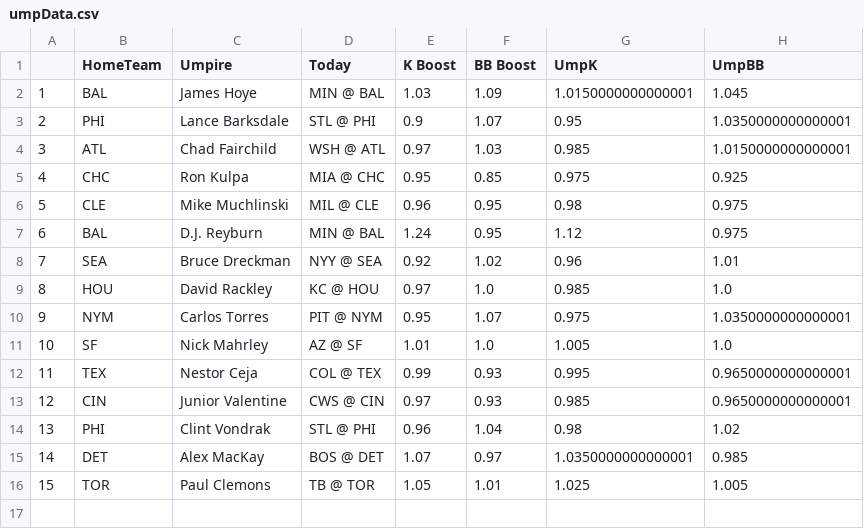
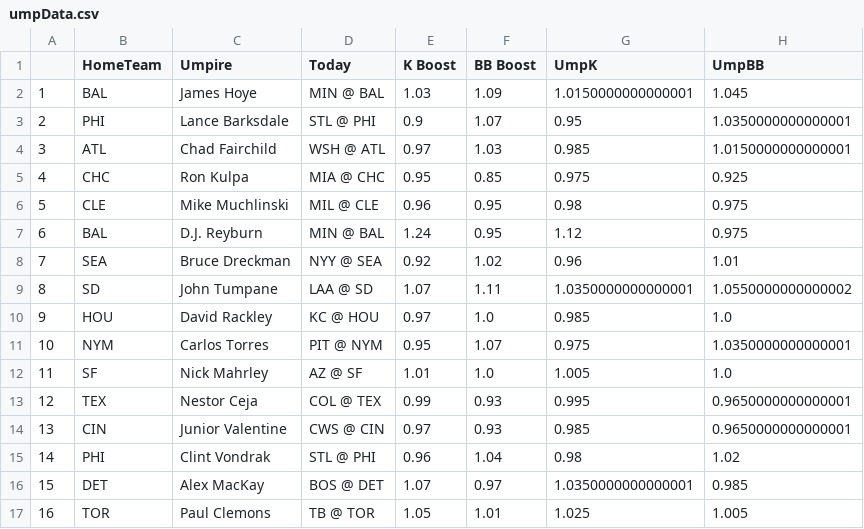
Before and after one commit to JonPGH/slateProj, a CSV file: Data/umpData.csv, drawn as a sheet; addresses are those after the commit; the diff names each change by its address in the sheet, - before the commit and + after, or states it on an @@ line.

```diff
--- a/Data/umpData.csv
+++ b/Data/umpData.csv
+row 9: 8 | SD | John Tumpane | LAA @ SD | 1.07 | 1.11 | 1.0350000000000001 | 1.0550000000000002
@@ column A renumbered from row 10 down @@
```
Also changed, not shown: Data/AllBetValues.csv, Data/Tableau_DailyHitterProj.csv, 7 other files.
